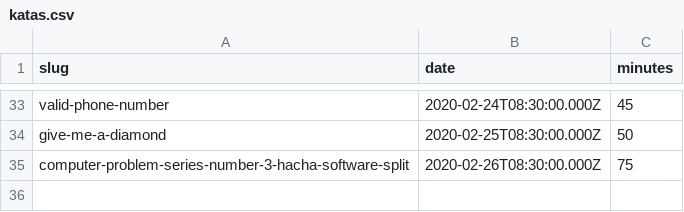
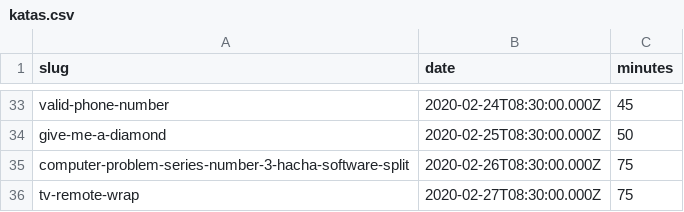
Before and after one commit to agalvezcorell/codewars-kata-student-correction-ih, a CSV file: input/katas.csv, drawn as a sheet; only a part is shown, gaps mark what is left out.

```diff
--- a/input/katas.csv
+++ b/input/katas.csv
@@ -35 +35,2 @@ give-me-a-diamond,2020-02-25T08:30:00.000Z,50
 computer-problem-series-number-3-hacha-software-split,2020-02-26T08:30:00.000Z,75
+tv-remote-wrap,2020-02-27T08:30:00.000Z,75
```
Also changed, not shown: output/output.csv, 2 other files.
